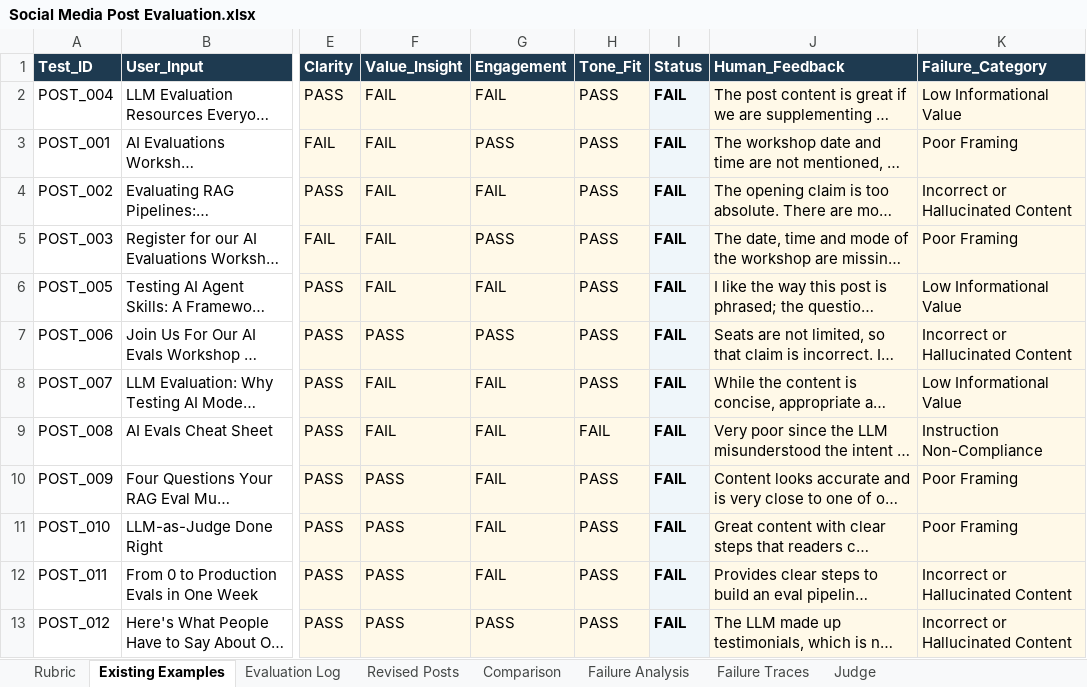
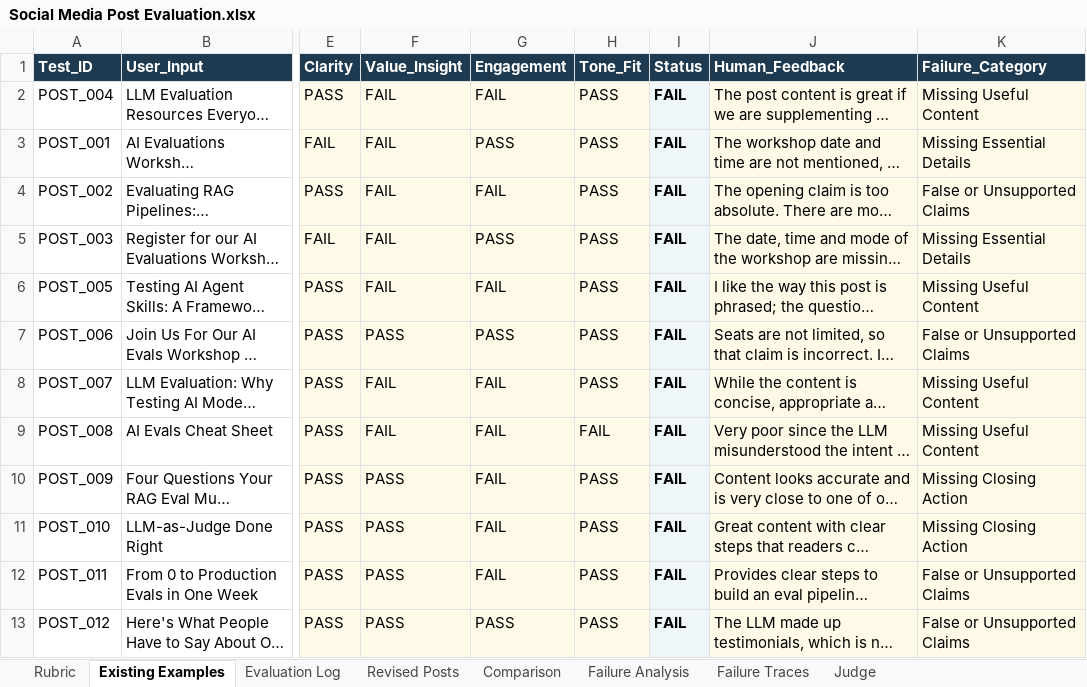
Before and after one commit to The-Gen-Academy/4B-Social-Media-Post-Evaluation, an Excel workbook: Social Media Post Evaluation.xlsx, sheet Existing Examples, drawn as a sheet; only a part is shown, gaps mark what is left out; long unchanged cells end in …; values as stored, in another font and other column widths than the file's, no borders; charts and pictures and conditional formats not drawn; the diff names each change by its address in the sheet, - before the commit and + after, or states it on an @@ line.

Commit message:
Ground failure categories in the twelve worked reviews

```diff
--- a/Social Media Post Evaluation.xlsx (sheet Existing Examples)
+++ b/Social Media Post Evaluation.xlsx (sheet Existing Examples)
-K2 (Failure_Category): Low Informational Value
+K2 (Failure_Category): Missing Useful Content
-K3 (Failure_Category): Poor Framing
+K3 (Failure_Category): Missing Essential Details
-K4 (Failure_Category): Incorrect or Hallucinated Content
+K4 (Failure_Category): False or Unsupported Claims
-K5 (Failure_Category): Poor Framing
+K5 (Failure_Category): Missing Essential Details
-K6 (Failure_Category): Low Informational Value
+K6 (Failure_Category): Missing Useful Content
-K7 (Failure_Category): Incorrect or Hallucinated Content
+K7 (Failure_Category): False or Unsupported Claims
-K8 (Failure_Category): Low Informational Value
+K8 (Failure_Category): Missing Useful Content
-K9 (Failure_Category): Instruction Non-Compliance
+K9 (Failure_Category): Missing Useful Content
-K10:K11 (Failure_Category): Poor Framing
+K10:K11 (Failure_Category): Missing Closing Action
-K12:K13 (Failure_Category): Incorrect or Hallucinated Content
+K12:K13 (Failure_Category): False or Unsupported Claims
```
Also changed, not shown: sheet Rubric, sheet Failure Analysis, 1 other file.
